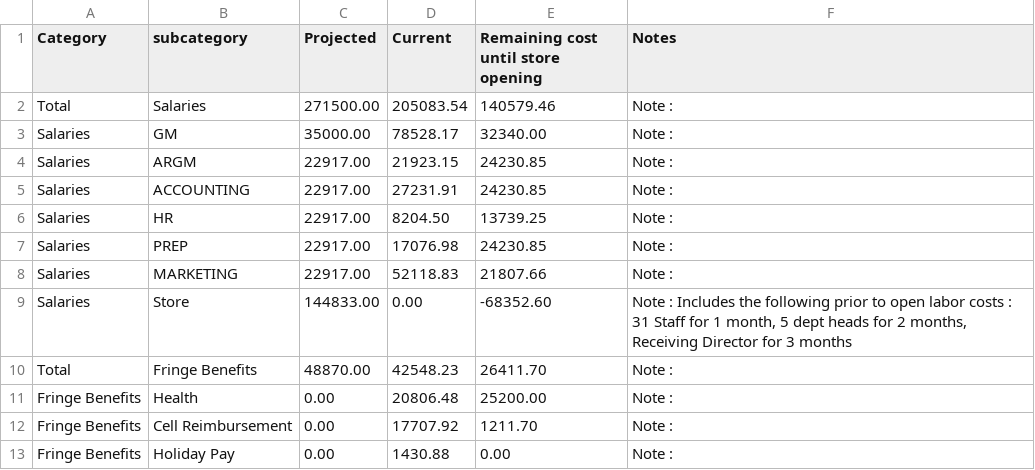
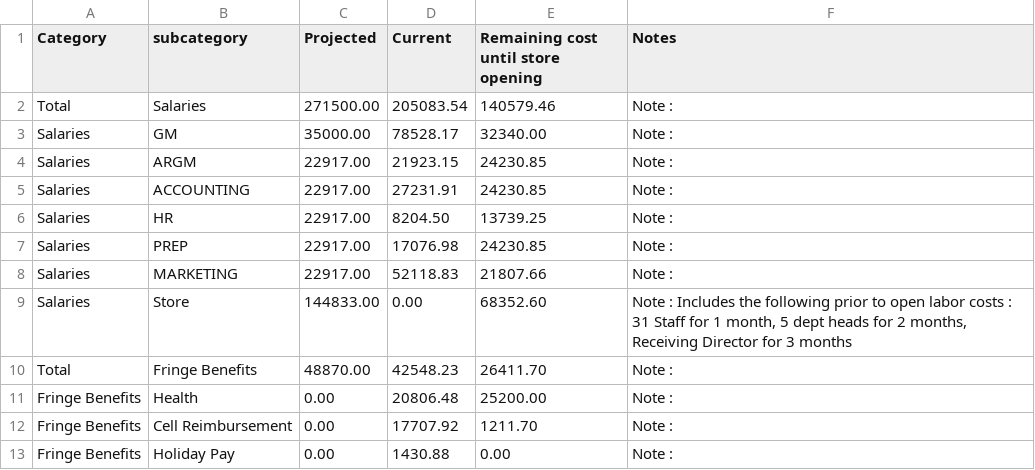
Before and after one commit to DuaneIndustries/BCMProjectCashFlow, a CSV file: CategoryTotals.csv, drawn as a sheet; only a part is shown.

Commit message:
Update CategoryTotals.csv
remove -

```diff
--- a/CategoryTotals.csv
+++ b/CategoryTotals.csv
@@ -8,3 +8,3 @@ Salaries,PREP,22917.00,17076.98,24230.85,Note :
 Salaries,MARKETING,22917.00,52118.83,21807.66,Note :
-Salaries,Store,144833.00,0.00,-68352.60,"Note : Includes the following prior to open labor costs : 31 Staff for 1 month, 5 dept heads for 2 months, Receiving Director for 3 months"
+Salaries,Store,144833.00,0.00,68352.60,"Note : Includes the following prior to open labor costs : 31 Staff for 1 month, 5 dept heads for 2 months, Receiving Director for 3 months"
 Total,Fringe Benefits,48870.00,42548.23,26411.70,Note :
```
